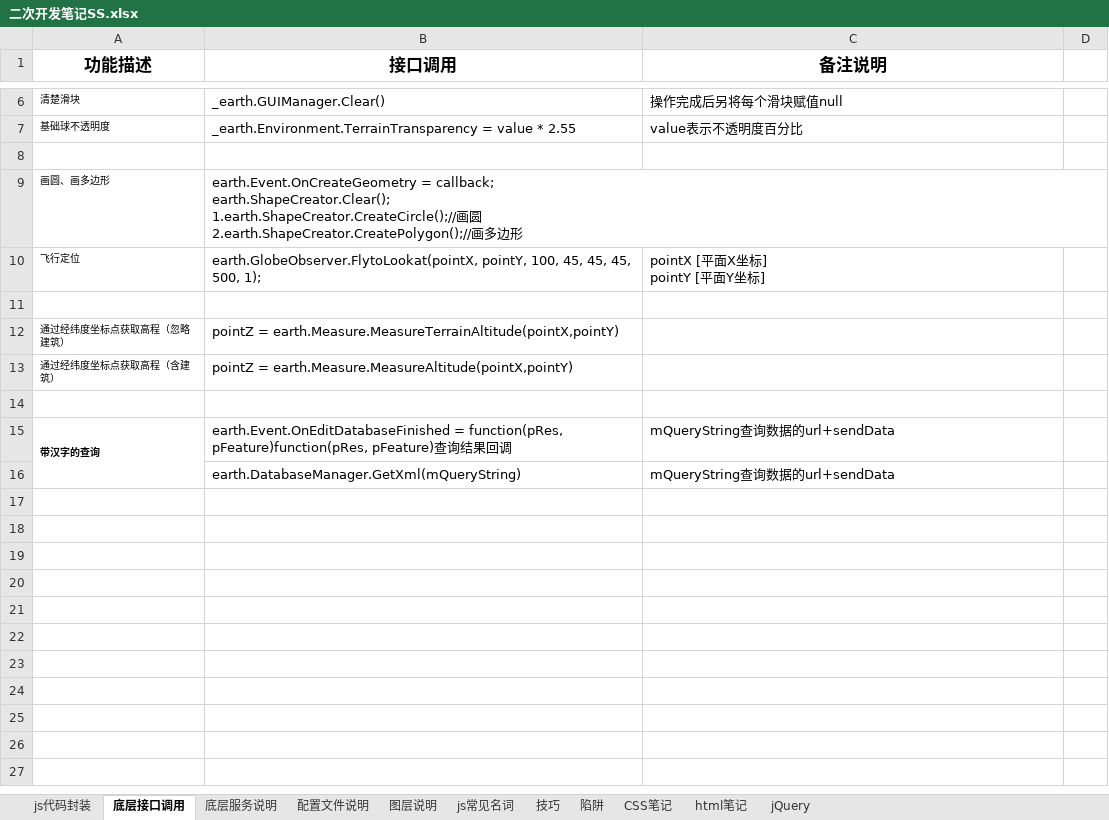
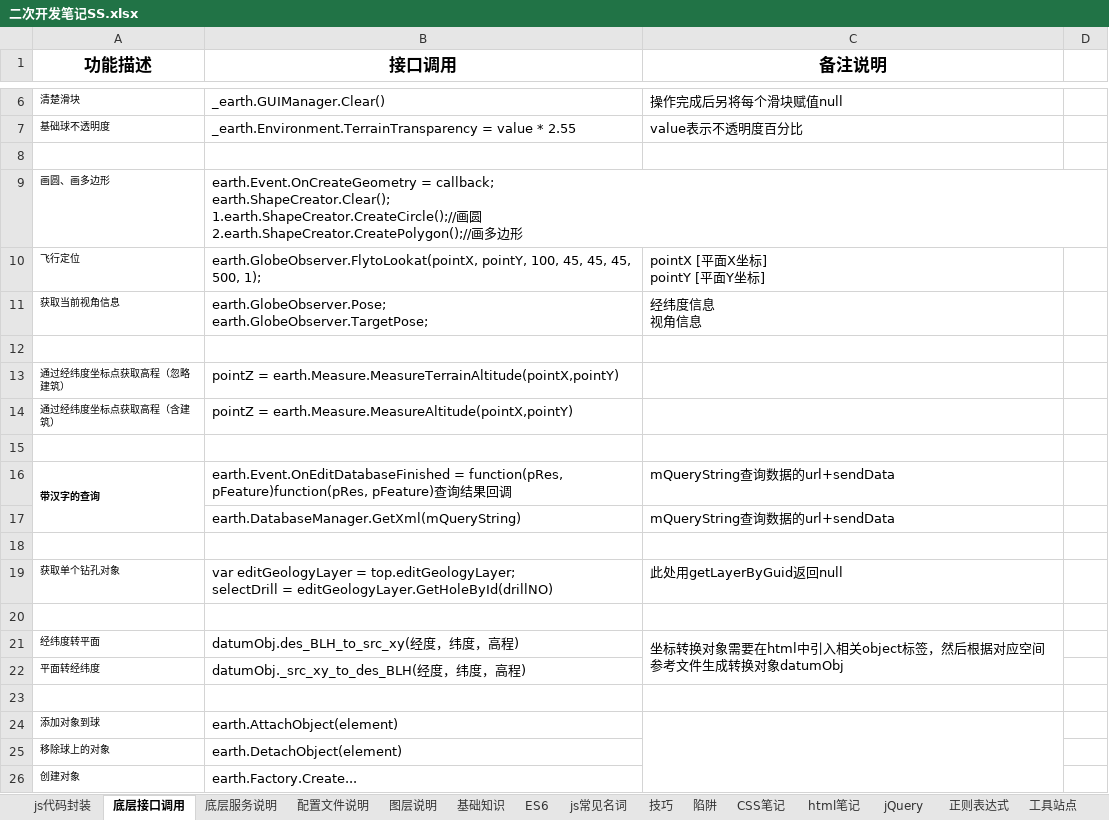
Before and after one commit to 742113103/myDevProcess, an Excel workbook: 二次开发笔记SS.xlsx, sheet 底层接口调用, drawn as a sheet; only a part is shown, gaps mark what is left out; values as stored, in another font and other column widths than the file's, no borders; ↵ is a line break in a cell; the diff names each change by its address in the sheet, - before the commit and + after, or states it on an @@ line.

```diff
--- a/二次开发笔记SS.xlsx (sheet 底层接口调用)
+++ b/二次开发笔记SS.xlsx (sheet 底层接口调用)
+sheet tab: 基础知识
+sheet tab: ES6
+sheet tab: 正则表达式
+sheet tab: 工具站点
+row 11: 获取当前视角信息 | earth.GlobeObserver.Pose; ↵ earth.GlobeObserver.TargetPose; | 经纬度信息 ↵ 视角信息
+row 18: (empty)
+row 19: 获取单个钻孔对象 | var editGeologyLayer = top.editGeologyLayer; ↵ selectDrill = editGeologyLayer.GetHoleById(drillNO) | 此处用getLayerByGuid返回null
+row 20: (empty)
+row 21: 经纬度转平面 | datumObj.des_BLH_to_src_xy(经度，纬度，高程) | 坐标转换对象需要在html中引入相关object标签，然后根据对应空间参考文件生成转换对象datumObj
+row 22: 平面转经纬度 | datumObj._src_xy_to_des_BLH(经度，纬度，高程)
+row 23: (empty)
+row 24: 添加对象到球 | earth.AttachObject(element)
+row 25: 移除球上的对象 | earth.DetachObject(element)
+row 26: 创建对象 | earth.Factory.Create...
```
Also changed, not shown: sheet jQuery, sheet 图层说明, sheet CSS笔记, sheet js常见名词, sheet js代码封装, sheet html笔记, other sheet tabs, charts or pictures, 功能代码.xlsx.
